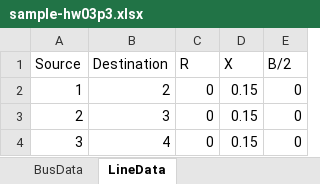
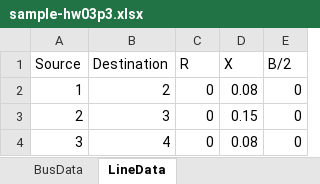
Before and after one commit to ee455-team-51/project-01, an Excel workbook: data/sample-hw03p3.xlsx, sheet LineData, drawn as a sheet; values as stored, in another font and other column widths than the file's, no borders; the diff names each change by its address in the sheet, - before the commit and + after, or states it on an @@ line.

```diff
--- a/data/sample-hw03p3.xlsx (sheet LineData)
+++ b/data/sample-hw03p3.xlsx (sheet LineData)
-D2 (X): 0.15
+D2 (X): 0.08
-D4 (X): 0.15
+D4 (X): 0.08
```
Also changed, not shown: 1 other file.
